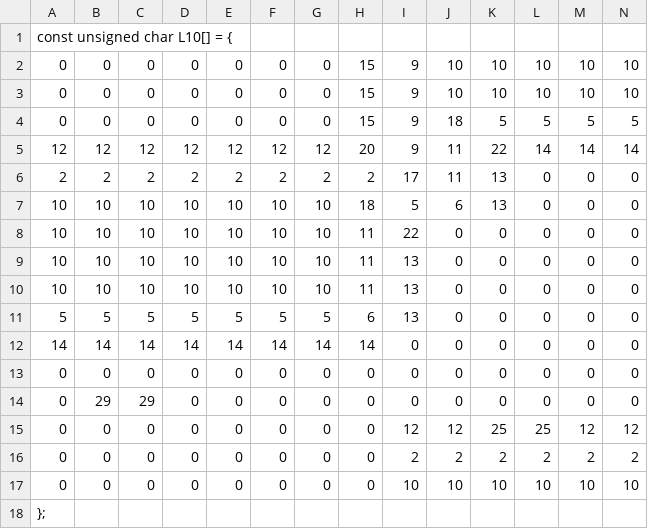
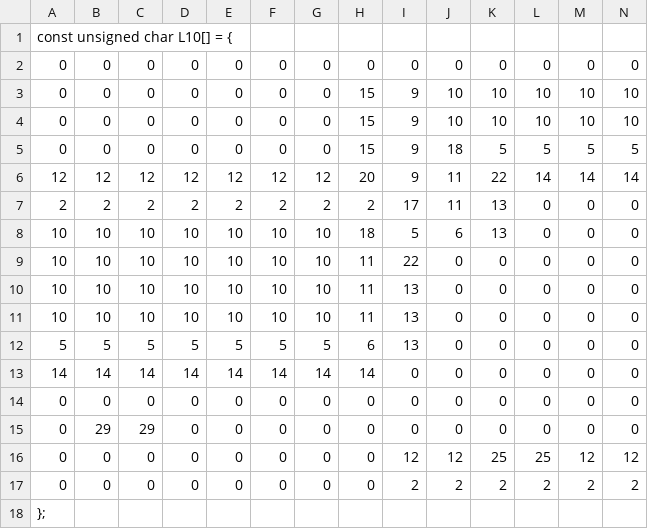
Before and after one commit to Thomas1746/PP, a CSV file: Levels/L10.csv, drawn as a sheet; only a part is shown; removed rows and columns are numbered as before the commit, all else as after; rows hold the shown columns only; the diff names each change by its address in the sheet, - before the commit and + after, or states it on an @@ line.

Commit message:
fixed levels

```diff
--- a/Levels/L10.csv
+++ b/Levels/L10.csv
+row 2: 0 | 0 | 0 | 0 | 0 | 0 | 0 | 0 | 0 | 0 | 0 | 0 | 0 | 0
-row 17: 0 | 0 | 0 | 0 | 0 | 0 | 0 | 0 | 10 | 10 | 10 | 10 | 10 | 10
```
Also changed, not shown: Levels/L11.csv, Levels/L8.csv, 4 other files.
